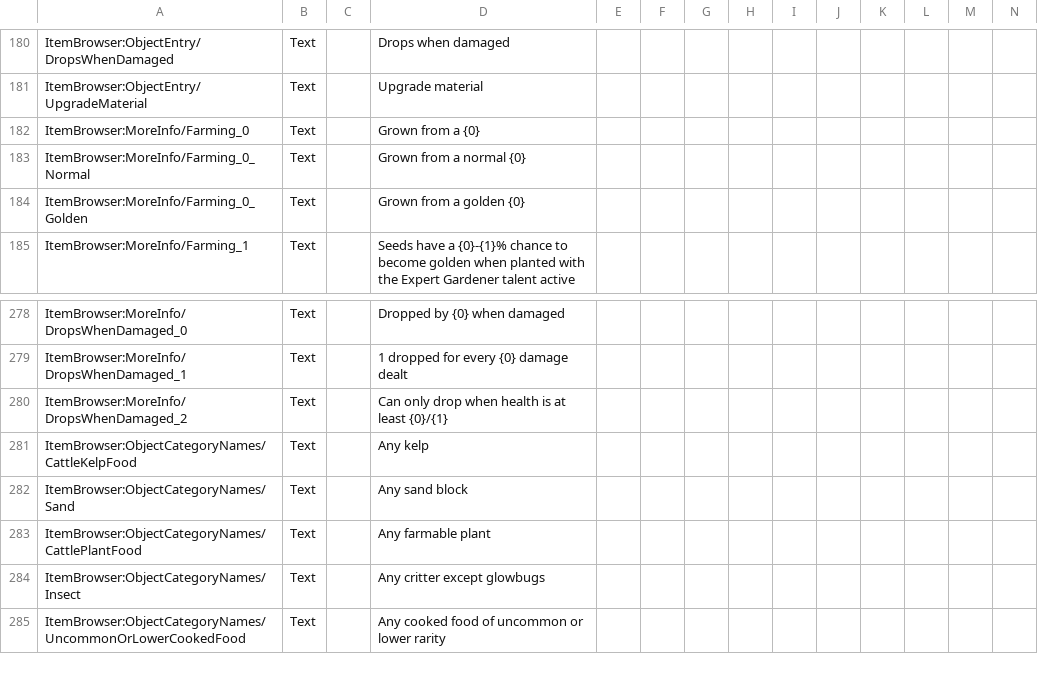
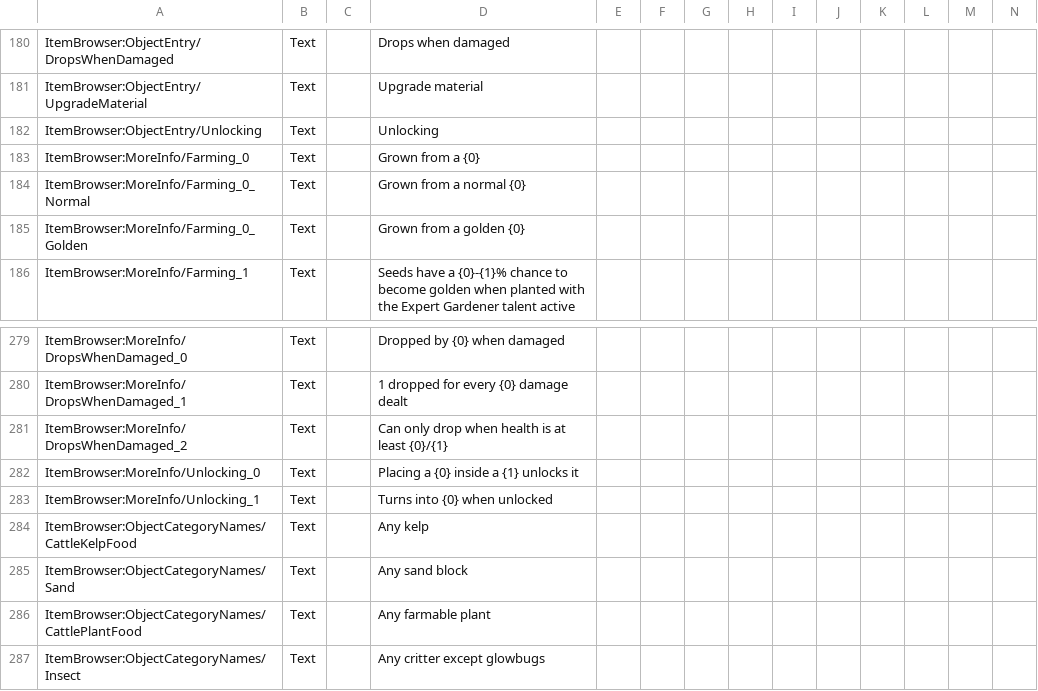
Before and after one commit to moorowl/ck-ItemBrowser, a CSV file: Localization/Localization.csv, drawn as a sheet; only a part is shown, gaps mark what is left out; the shorter side is filled out with more unchanged rows; rows hold the shown columns only; the diff names each change by its address in the sheet, - before the commit and + after, or states it on an @@ line.

Commit message:
Added Unlocking entry

```diff
--- a/Localization/Localization.csv
+++ b/Localization/Localization.csv
+row 182: ItemBrowser:ObjectEntry/Unlocking | Text |  | Unlocking
+row 282: ItemBrowser:MoreInfo/Unlocking_0 | Text |  | Placing a {0} inside a {1} unlocks it
+row 283: ItemBrowser:MoreInfo/Unlocking_1 | Text |  | Turns into {0} when unlocked
```
Also changed, not shown: 7 other files.
